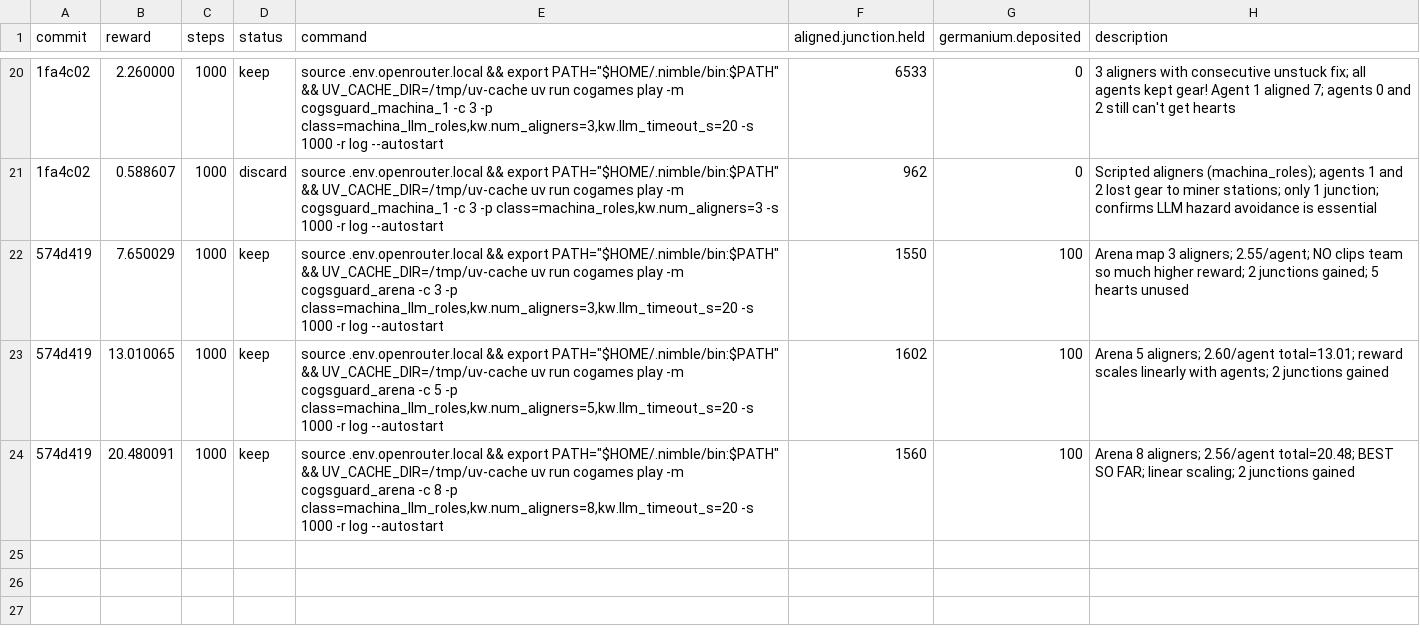
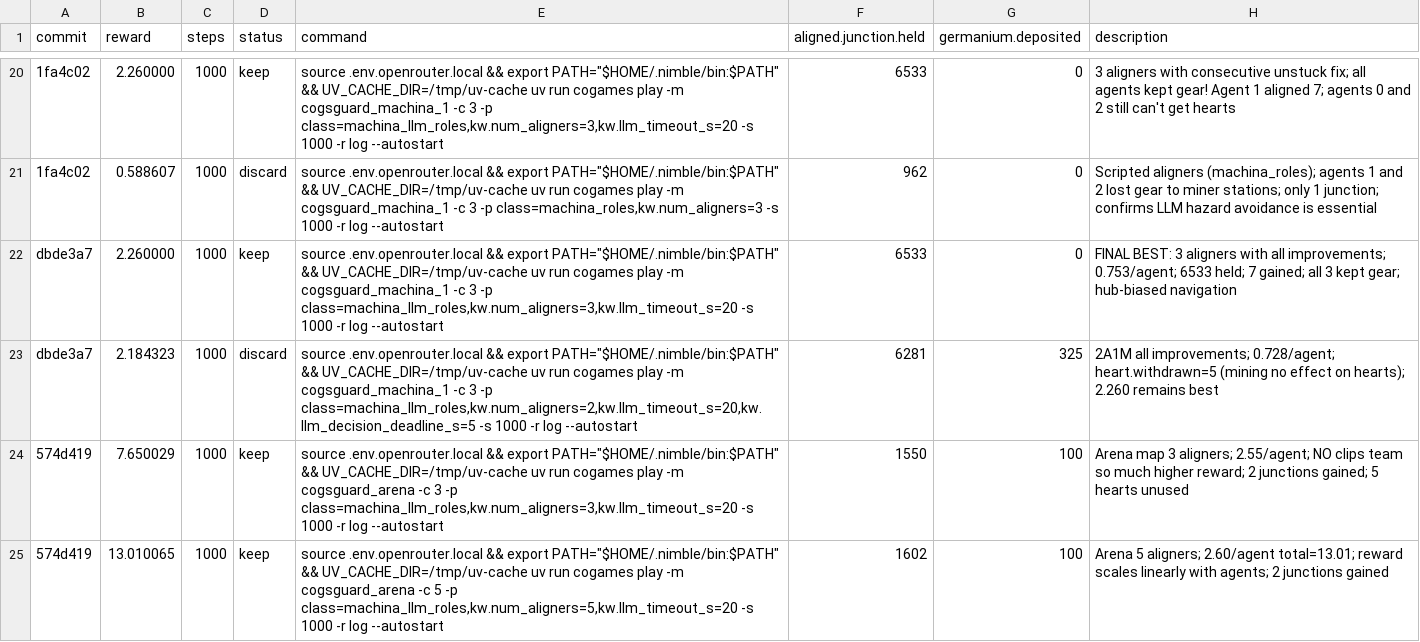
Before and after one commit to Metta-AI/cogames, a TSV file: docs/results_autoresearch_21_march.tsv, drawn as a sheet; only a part is shown, gaps mark what is left out; the shorter side is filled out with more unchanged rows; the diff names each change by its address in the sheet, - before the commit and + after, or states it on an @@ line.

```diff
--- a/docs/results_autoresearch_21_march.tsv
+++ b/docs/results_autoresearch_21_march.tsv
+row 22: dbde3a7 | 2.260000 | 1000 | keep | source .env.openrouter.local && export PATH="$HOME/.nimble/bin:$PATH" && UV_CACHE_DIR=/tmp/uv-cache uv run cogames play -m cogsguard_machina_1 -c 3 -p class=machina_llm_roles,kw.num_aligners=3,kw.llm_timeout_s=20 -s 1000 -r log --autostart | 6533 | 0 | FINAL BEST: 3 aligners with all improvements; 0.753/agent; 6533 held; 7 gained; all 3 kept gear; hub-biased navigation
+row 23: dbde3a7 | 2.184323 | 1000 | discard | source .env.openrouter.local && export PATH="$HOME/.nimble/bin:$PATH" && UV_CACHE_DIR=/tmp/uv-cache uv run cogames play -m cogsguard_machina_1 -c 3 -p class=machina_llm_roles,kw.num_aligners=2,kw.llm_timeout_s=20,kw.llm_decision_deadline_s=5 -s 1000 -r log --autostart | 6281 | 325 | 2A1M all improvements; 0.728/agent; heart.withdrawn=5 (mining no effect on hearts); 2.260 remains best
```
Also changed, not shown: 1 other file.
